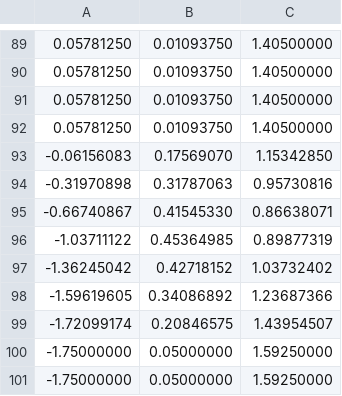
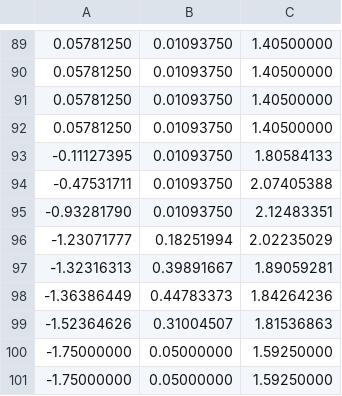
Before and after one commit to a-server-dev/motionRP, a CSV file: src/main/resources/bettermodel/fusion_right-hand-path.csv, drawn as a sheet; only a part is shown, gaps mark what is left out.

Commit message:
Use actor-skinned player arms for exaggerated afterimages and arch Fusion hands overhead

```diff
--- a/src/main/resources/bettermodel/fusion_right-hand-path.csv
+++ b/src/main/resources/bettermodel/fusion_right-hand-path.csv
@@ -92,9 +92,9 @@
 0.05781250,0.01093750,1.40500000
--0.06156083,0.17569070,1.15342850
--0.31970898,0.31787063,0.95730816
--0.66740867,0.41545330,0.86638071
--1.03711122,0.45364985,0.89877319
--1.36245042,0.42718152,1.03732402
--1.59619605,0.34086892,1.23687366
--1.72099174,0.20846575,1.43954507
+-0.11127395,0.01093750,1.80584133
+-0.47531711,0.01093750,2.07405388
+-0.93281790,0.01093750,2.12483351
+-1.23071777,0.18251994,2.02235029
+-1.32316313,0.39891667,1.89059281
+-1.36386449,0.44783373,1.84264236
+-1.52364626,0.31004507,1.81536863
 -1.75000000,0.05000000,1.59250000
```
Also changed, not shown: src/main/resources/bettermodel/road_roller-hand-path.csv, 22 other files.
